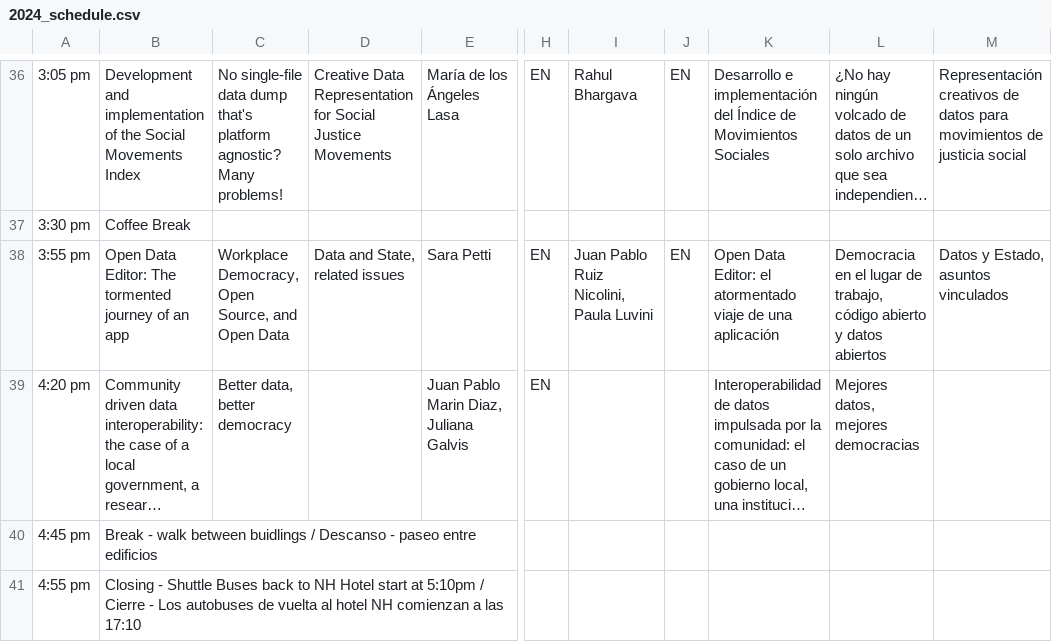
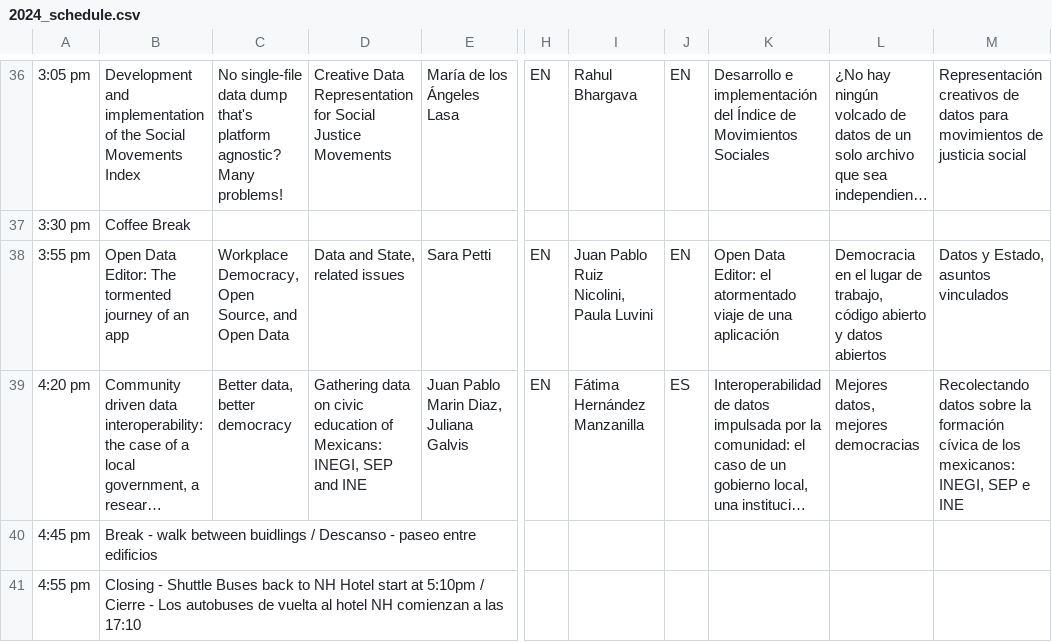
Before and after one commit to maxogden/csvconf.com, a CSV file: _data/2024_schedule.csv, drawn as a sheet; only a part is shown, gaps mark what is left out; long unchanged cells end in …; the diff names each change by its address in the sheet, - before the commit and + after, or states it on an @@ line.

Commit message:
Update 2024_schedule.csv

```diff
--- a/_data/2024_schedule.csv
+++ b/_data/2024_schedule.csv
-D39: (empty)
+D39: Gathering data on civic education of Mexicans: INEGI, SEP and INE
-I39: (empty)
+I39: Fátima Hernández Manzanilla
-J39: (empty)
+J39: ES
-M39: (empty)
+M39: Recolectando datos sobre la formación cívica de los mexicanos: INEGI, SEP e INE
```
